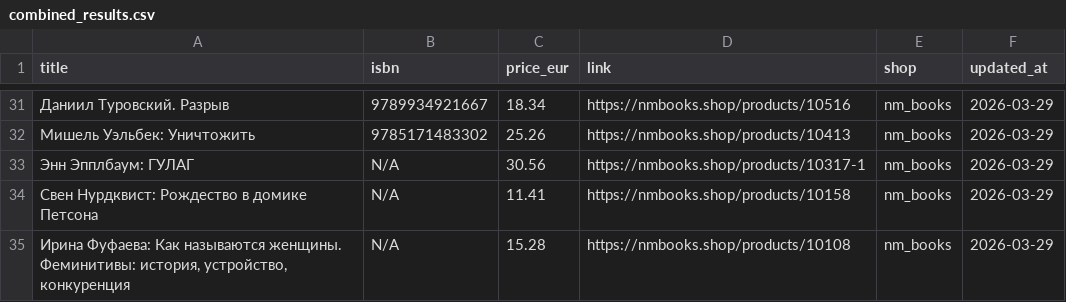
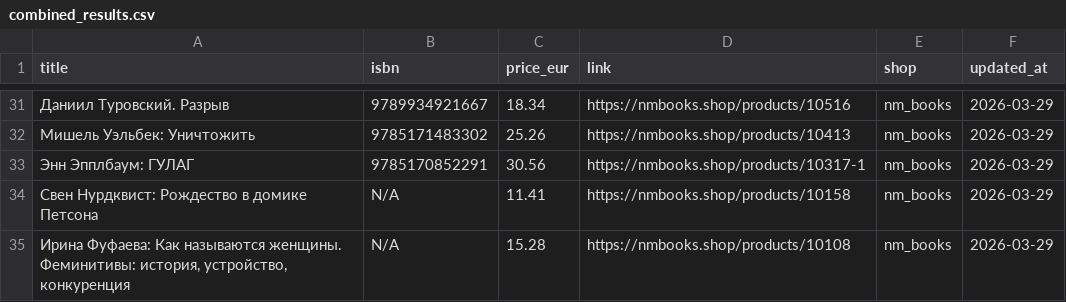
Before and after one commit to ORDNYC/book-finder, a CSV file: data_sources/combined_results.csv, drawn as a sheet; only a part is shown, gaps mark what is left out.

```diff
--- a/data_sources/combined_results.csv
+++ b/data_sources/combined_results.csv
@@ -32,3 +32,3 @@
 Мишель Уэльбек: Уничтожить,9785171483302,25.26,https://nmbooks.shop/products/10413,nm_books,2026-03-29
-Энн Эпплбаум: ГУЛАГ,N/A,30.56,https://nmbooks.shop/products/10317-1,nm_books,2026-03-29
+Энн Эпплбаум: ГУЛАГ,9785170852291,30.56,https://nmbooks.shop/products/10317-1,nm_books,2026-03-29
 Свен Нурдквист: Рождество в домике Петсона,N/A,11.41,https://nmbooks.shop/products/10158,nm_books,2026-03-29
```
Also changed, not shown: data_sources/nm_books.csv, 1 other file.
